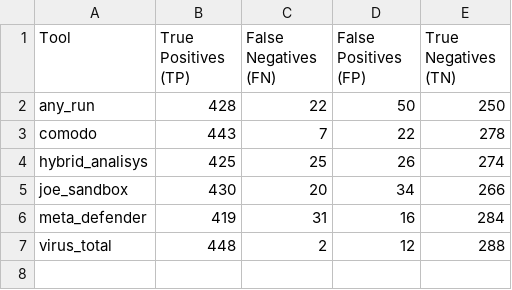
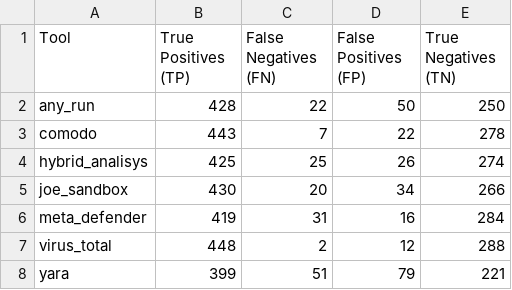
Before and after one commit to Nickmadia/tests, a CSV file: results.csv, drawn as a sheet.

```diff
--- a/results.csv
+++ b/results.csv
@@ -7 +7,2 @@ meta_defender,419,31,16,284
 virus_total,448,2,12,288
+yara,399,51,79,221
```
Also changed, not shown: malware.csv, 20 other files.
